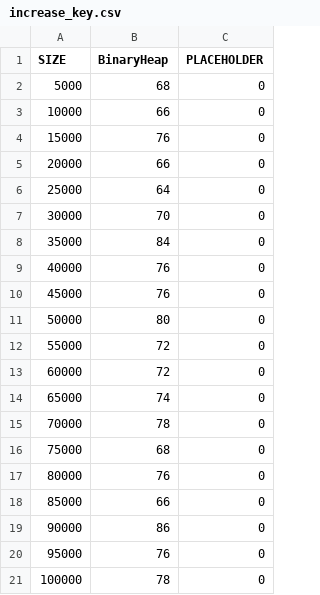
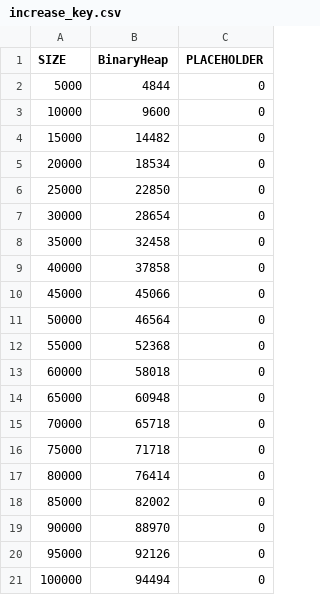
Before and after one commit to iwonieevo/Struktury-danych, a CSV file: PriorityQueues/results/increase_key.csv, drawn as a sheet.

Commit message:
Update performance metrics in CSV results and enhance key generation logic in priority queue tests

```diff
--- a/PriorityQueues/results/increase_key.csv
+++ b/PriorityQueues/results/increase_key.csv
@@ -1,21 +1,21 @@
 SIZE;BinaryHeap;PLACEHOLDER
-5000;68;0
-10000;66;0
-15000;76;0
-20000;66;0
-25000;64;0
-30000;70;0
-35000;84;0
-40000;76;0
-45000;76;0
-50000;80;0
-55000;72;0
-60000;72;0
-65000;74;0
-70000;78;0
-75000;68;0
-80000;76;0
-85000;66;0
-90000;86;0
-95000;76;0
-100000;78;0
+5000;4844;0
+10000;9600;0
+15000;14482;0
+20000;18534;0
+25000;22850;0
+30000;28654;0
+35000;32458;0
+40000;37858;0
+45000;45066;0
+50000;46564;0
+55000;52368;0
+60000;58018;0
+65000;60948;0
+70000;65718;0
+75000;71718;0
+80000;76414;0
+85000;82002;0
+90000;88970;0
+95000;92126;0
+100000;94494;0
```
Also changed, not shown: PriorityQueues/results/decrease_key.csv, PriorityQueues/results/extract_max.csv, 4 other files.
